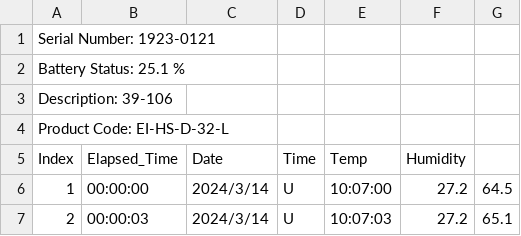
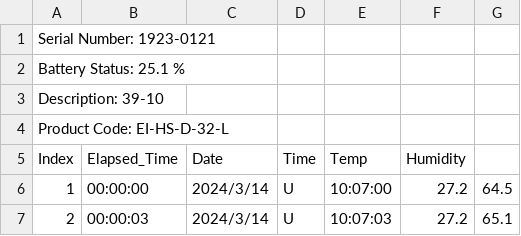
Before and after one commit to john7k7k/sensor, a CSV file: datas/39-10.csv, drawn as a sheet; only a part is shown.

```diff
--- a/datas/39-10.csv
+++ b/datas/39-10.csv
@@ -2,3 +2,3 @@ Serial Number: 1923-0121
 Battery Status: 25.1 %
-Description: 39-106
+Description: 39-10
 Product Code: EI-HS-D-32-L
```
Also changed, not shown: datas/39-78.csv, 16 other files.
